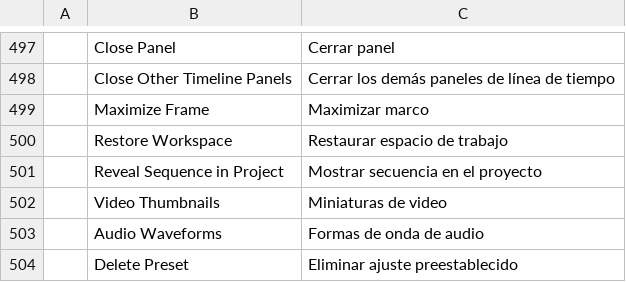
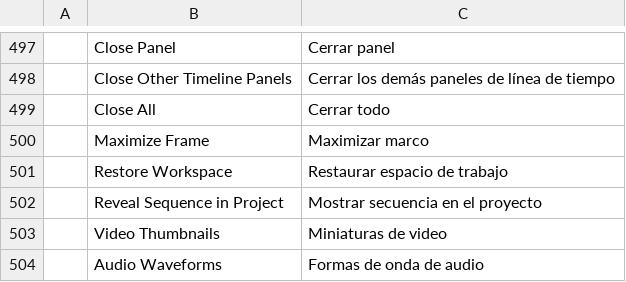
Before and after one commit to CC-David-CC/filmcraft, a TSV file: crates/ui-egui/src/i18n/es.tsv, drawn as a sheet; only a part is shown, gaps mark what is left out; the shorter side is filled out with more unchanged rows.

```diff
--- a/crates/ui-egui/src/i18n/es.tsv
+++ b/crates/ui-egui/src/i18n/es.tsv
@@ -498,2 +498,3 @@
 	Close Other Timeline Panels	Cerrar los demás paneles de línea de tiempo
+	Close All	Cerrar todo
 	Maximize Frame	Maximizar marco
```
Also changed, not shown: crates/ui-egui/src/i18n/ja.tsv, crates/ui-egui/src/i18n/zh-cn.tsv, 5 other files.
